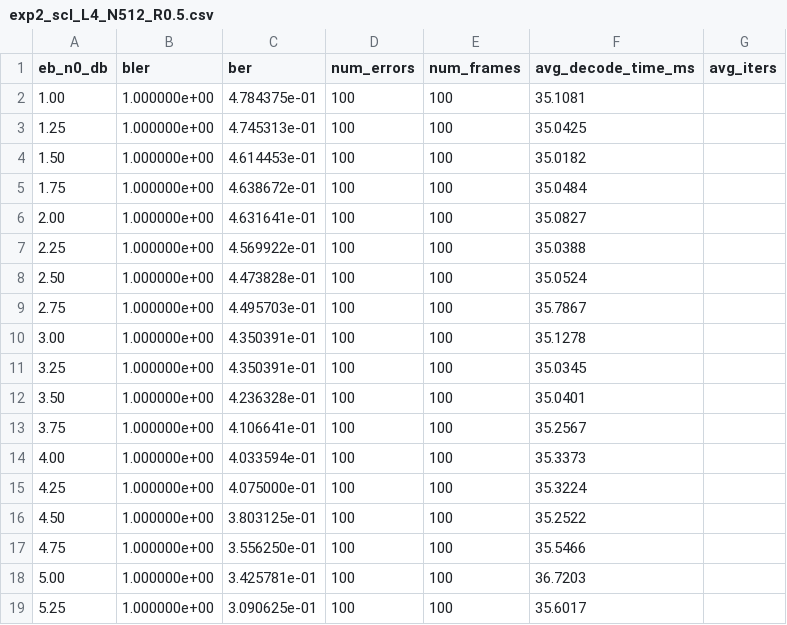
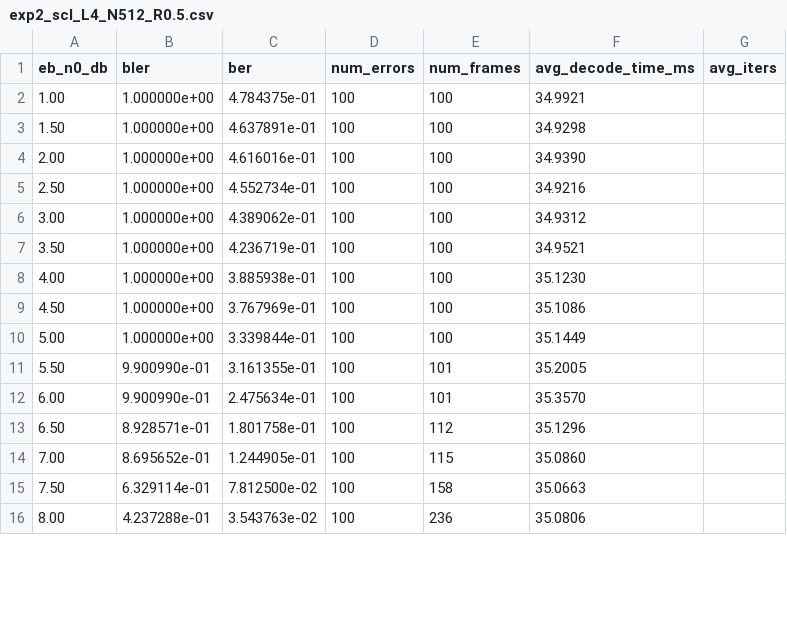
Before and after one commit to shunshun-521/USTC-Compression-Information-Theory, a CSV file: polar_codes/results/exp2_scl_L4_N512_R0.5.csv, drawn as a sheet; only a part is shown; the diff covers the shown part only.

```diff
--- a/polar_codes/results/exp2_scl_L4_N512_R0.5.csv
+++ b/polar_codes/results/exp2_scl_L4_N512_R0.5.csv
@@ -1,19 +1,16 @@
 eb_n0_db,bler,ber,num_errors,num_frames,avg_decode_time_ms,avg_iters
-1.00,1.000000e+00,4.784375e-01,100,100,35.1081,
-1.25,1.000000e+00,4.745313e-01,100,100,35.0425,
-1.50,1.000000e+00,4.614453e-01,100,100,35.0182,
-1.75,1.000000e+00,4.638672e-01,100,100,35.0484,
-2.00,1.000000e+00,4.631641e-01,100,100,35.0827,
-2.25,1.000000e+00,4.569922e-01,100,100,35.0388,
-2.50,1.000000e+00,4.473828e-01,100,100,35.0524,
-2.75,1.000000e+00,4.495703e-01,100,100,35.7867,
-3.00,1.000000e+00,4.350391e-01,100,100,35.1278,
-3.25,1.000000e+00,4.350391e-01,100,100,35.0345,
-3.50,1.000000e+00,4.236328e-01,100,100,35.0401,
-3.75,1.000000e+00,4.106641e-01,100,100,35.2567,
-4.00,1.000000e+00,4.033594e-01,100,100,35.3373,
-4.25,1.000000e+00,4.075000e-01,100,100,35.3224,
-4.50,1.000000e+00,3.803125e-01,100,100,35.2522,
-4.75,1.000000e+00,3.556250e-01,100,100,35.5466,
-5.00,1.000000e+00,3.425781e-01,100,100,36.7203,
-5.25,1.000000e+00,3.090625e-01,100,100,35.6017,
+1.00,1.000000e+00,4.784375e-01,100,100,34.9921,
+1.50,1.000000e+00,4.637891e-01,100,100,34.9298,
+2.00,1.000000e+00,4.616016e-01,100,100,34.9390,
+2.50,1.000000e+00,4.552734e-01,100,100,34.9216,
+3.00,1.000000e+00,4.389062e-01,100,100,34.9312,
+3.50,1.000000e+00,4.236719e-01,100,100,34.9521,
+4.00,1.000000e+00,3.885938e-01,100,100,35.1230,
+4.50,1.000000e+00,3.767969e-01,100,100,35.1086,
+5.00,1.000000e+00,3.339844e-01,100,100,35.1449,
+5.50,9.900990e-01,3.161355e-01,100,101,35.2005,
+6.00,9.900990e-01,2.475634e-01,100,101,35.3570,
+6.50,8.928571e-01,1.801758e-01,100,112,35.1296,
+7.00,8.695652e-01,1.244905e-01,100,115,35.0860,
+7.50,6.329114e-01,7.812500e-02,100,158,35.0663,
+8.00,4.237288e-01,3.543763e-02,100,236,35.0806,
```
Also changed, not shown: 4 added rows elsewhere in this file, polar_codes/results/exp1_sc_N1024_R0.5.csv, polar_codes/results/exp1_sc_N256_R0.5.csv, 13 other files.
